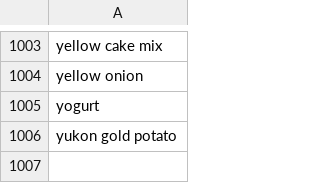
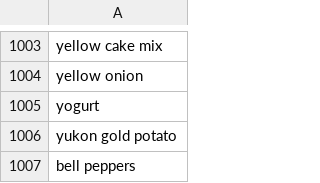
Before and after one commit to aubreyselamu/We-Have-Food-at-Home-, a CSV file: ingredients.csv, drawn as a sheet; only a part is shown, gaps mark what is left out; the diff names each change by its address in the sheet, - before the commit and + after, or states it on an @@ line.

Commit message:
added new ingredients and styling

```diff
--- a/ingredients.csv
+++ b/ingredients.csv
+row 1007: bell peppers
```
Also changed, not shown: 1 other file.
